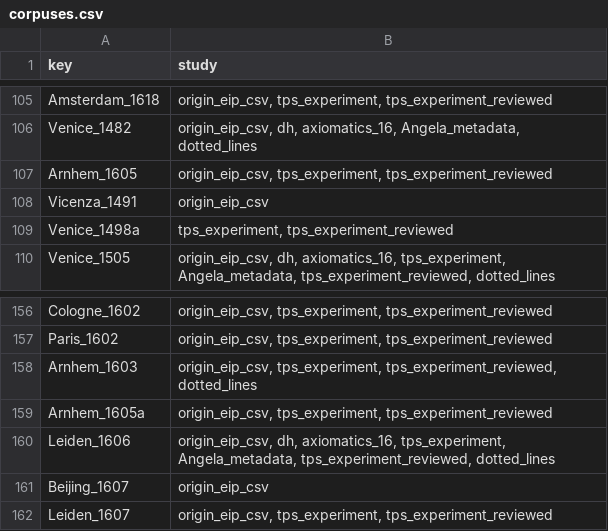
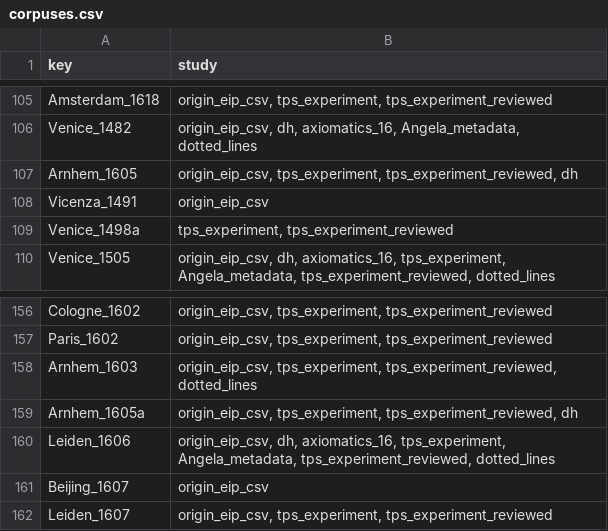
Before and after one commit to Euclides-EM/commentaria-hub, a CSV file: ocrflow/store/items_metadata/corpuses.csv, drawn as a sheet; only a part is shown, gaps mark what is left out.

```diff
--- a/ocrflow/store/items_metadata/corpuses.csv
+++ b/ocrflow/store/items_metadata/corpuses.csv
@@ -106,3 +106,3 @@ Amsterdam_1618,"origin_eip_csv, tps_experiment, tps_experiment_reviewed"
 Venice_1482,"origin_eip_csv, dh, axiomatics_16, Angela_metadata, dotted_lines"
-Arnhem_1605,"origin_eip_csv, tps_experiment, tps_experiment_reviewed"
+Arnhem_1605,"origin_eip_csv, tps_experiment, tps_experiment_reviewed, dh"
 Vicenza_1491,origin_eip_csv
@@ -158,3 +158,3 @@ Paris_1602,"origin_eip_csv, tps_experiment, tps_experiment_reviewed"
 Arnhem_1603,"origin_eip_csv, tps_experiment, tps_experiment_reviewed, dotted_lines"
-Arnhem_1605a,"origin_eip_csv, tps_experiment, tps_experiment_reviewed"
+Arnhem_1605a,"origin_eip_csv, tps_experiment, tps_experiment_reviewed, dh"
 Leiden_1606,"origin_eip_csv, dh, axiomatics_16, tps_experiment, Angela_metadata, tps_experiment_reviewed, dotted_lines"
```
Also changed, not shown: ocrflow/store/items_metadata/items_print.csv, ocrflow/store/items_metadata/shelfmarks.csv, 1 other file.
